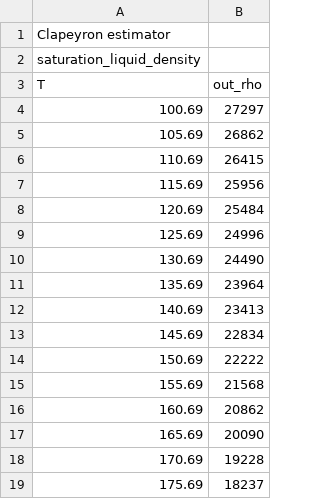
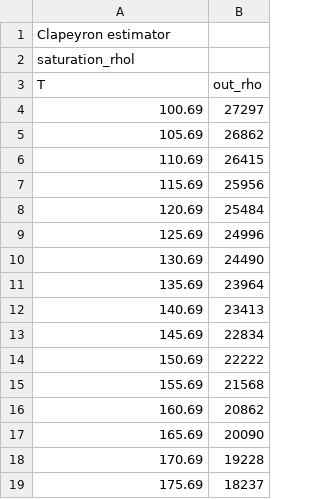
Before and after one commit to ClapeyronThermo/Clapeyron.jl, a CSV file: src/estimation/saturation_liquid_density.csv (was src/utils/estimation/saturation_liquid_density.csv), drawn as a sheet.

Commit message:
Move estimation to its own folder

```diff
--- a/src/utils/estimation/saturation_liquid_density.csv
+++ b/src/estimation/saturation_liquid_density.csv
@@ -1,3 +1,3 @@
 Clapeyron estimator,
-saturation_liquid_density,
+saturation_rhol,
 T,out_rho
```
Also changed, not shown: src/estimation/saturation_pressure.csv, 5 other files.
